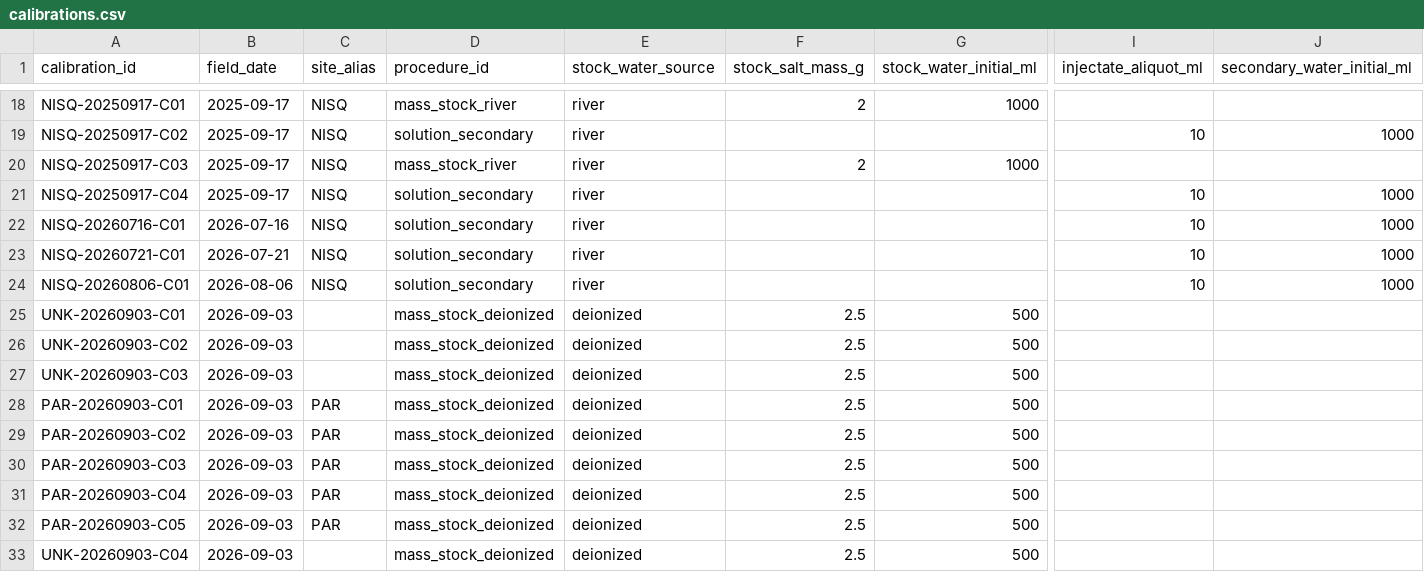
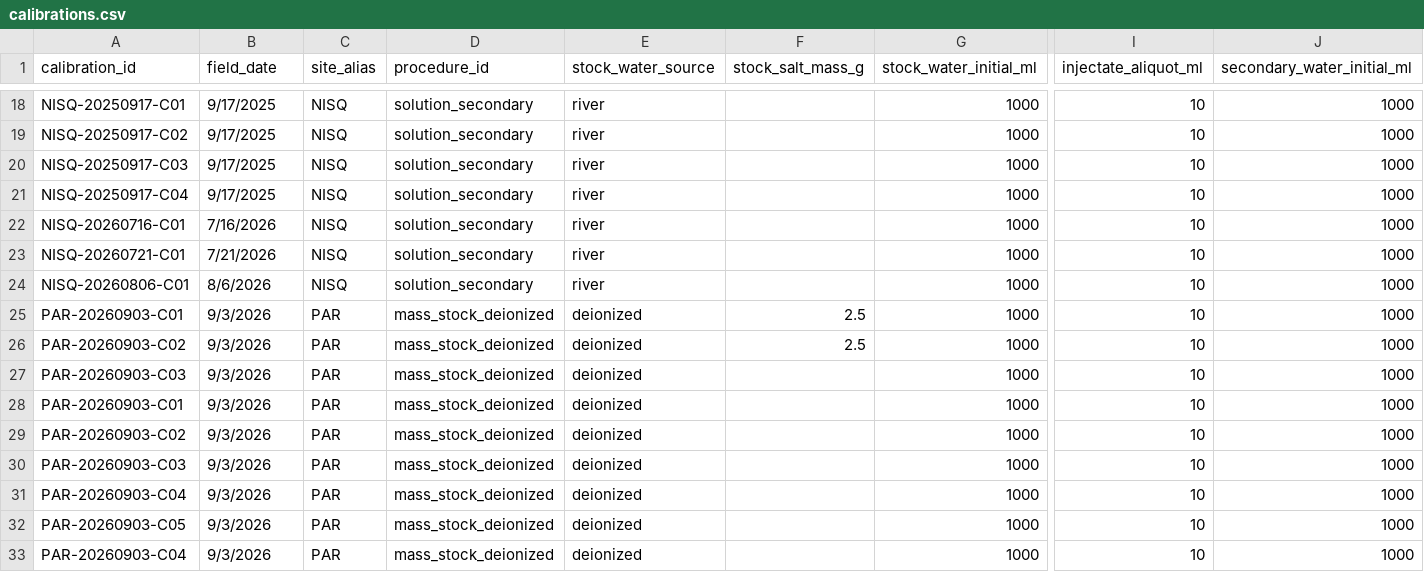
Before and after one commit to sardorsob/Mora-Fluvial-Analysis, a CSV file: salt_dilution/data/records/calibrations.csv, drawn as a sheet; only a part is shown, gaps mark what is left out; removed rows and columns are numbered as before the commit, all else as after; rows hold the shown columns only; the diff covers the shown part only; the diff names each change by its address in the sheet, - before the commit and + after, or states it on an @@ line.

Commit message:
Update salt records from local reviewed data

```diff
--- a/salt_dilution/data/records/calibrations.csv
+++ b/salt_dilution/data/records/calibrations.csv
-B18:B21 (field_date): 2025-09-17
+B18:B21 (field_date): 9/17/2025
-D18 (procedure_id): mass_stock_river
+D18 (procedure_id): solution_secondary
-F18 (stock_salt_mass_g): 2
+F18 (stock_salt_mass_g): (empty)
-I18 (injectate_aliquot_ml): (empty)
+I18 (injectate_aliquot_ml): 10
-J18 (secondary_water_initial_ml): (empty)
+J18 (secondary_water_initial_ml): 1000
-G19 (stock_water_initial_ml): (empty)
+G19 (stock_water_initial_ml): 1000
-D20 (procedure_id): mass_stock_river
+D20 (procedure_id): solution_secondary
-F20 (stock_salt_mass_g): 2
+F20 (stock_salt_mass_g): (empty)
-I20 (injectate_aliquot_ml): (empty)
+I20 (injectate_aliquot_ml): 10
-J20 (secondary_water_initial_ml): (empty)
+J20 (secondary_water_initial_ml): 1000
-G21:G24 (stock_water_initial_ml): (empty)
+G21:G24 (stock_water_initial_ml): 1000
-B22 (field_date): 2026-07-16
+B22 (field_date): 7/16/2026
-B23 (field_date): 2026-07-21
+B23 (field_date): 7/21/2026
-B24 (field_date): 2026-08-06
+B24 (field_date): 8/6/2026
-A25 (calibration_id): UNK-20260903-C01
+A25 (calibration_id): PAR-20260903-C01
-B25:B26 (field_date): 2026-09-03
+B25:B26 (field_date): 9/3/2026
-C25:C26 (site_alias): (empty)
+C25:C26 (site_alias): PAR
-G25:G26 (stock_water_initial_ml): 500
+G25:G26 (stock_water_initial_ml): 1000
-I25:I26 (injectate_aliquot_ml): (empty)
+I25:I26 (injectate_aliquot_ml): 10
-J25:J26 (secondary_water_initial_ml): (empty)
+J25:J26 (secondary_water_initial_ml): 1000
-A26 (calibration_id): UNK-20260903-C02
+A26 (calibration_id): PAR-20260903-C02
-row 27: UNK-20260903-C03 | 2026-09-03 |  | mass_stock_deionized | deionized | 2.5 | 500
+row 27: PAR-20260903-C03 | 9/3/2026 | PAR | mass_stock_deionized | deionized |  | 1000 | 10 | 1000
-B28:B32 (field_date): 2026-09-03
+B28:B32 (field_date): 9/3/2026
-F28:F32 (stock_salt_mass_g): 2.5
+F28:F32 (stock_salt_mass_g): (empty)
-G28:G32 (stock_water_initial_ml): 500
+G28:G32 (stock_water_initial_ml): 1000
-I28:I32 (injectate_aliquot_ml): (empty)
+I28:I32 (injectate_aliquot_ml): 10
-J28:J32 (secondary_water_initial_ml): (empty)
+J28:J32 (secondary_water_initial_ml): 1000
-row 33: UNK-20260903-C04 | 2026-09-03 |  | mass_stock_deionized | deionized | 2.5 | 500
+row 33: PAR-20260903-C04 | 9/3/2026 | PAR | mass_stock_deionized | deionized |  | 1000 | 10 | 1000
```
Also changed, not shown: 107 edited cells elsewhere in this file, salt_dilution/data/records/trials.csv, 4 other files.
